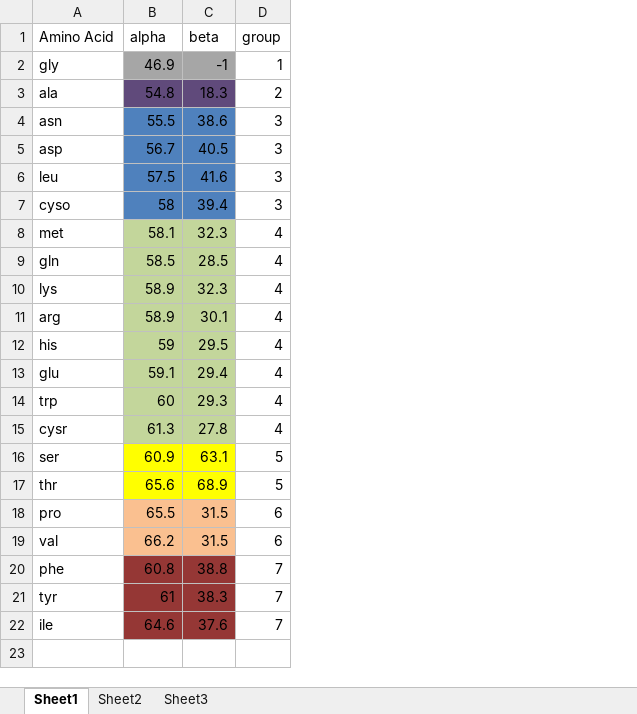
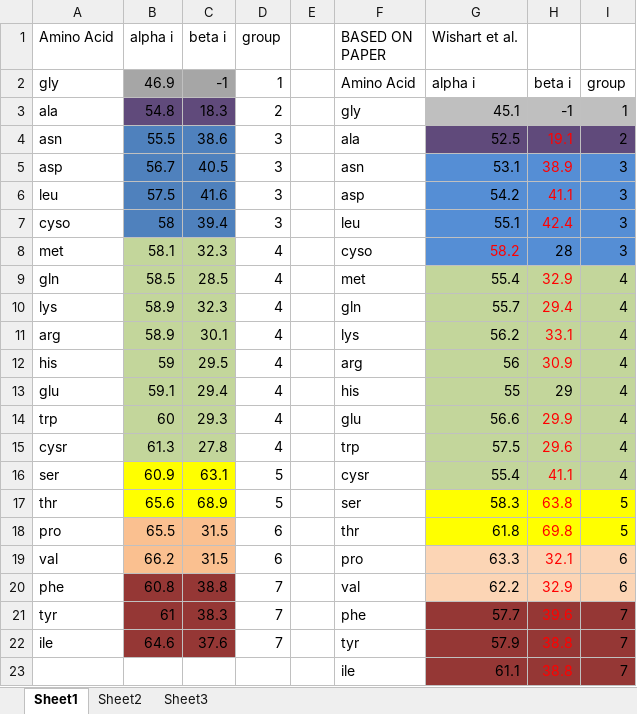
Before and after one commit to Joel-Venzke/Automated-nmr-assignment, an Excel workbook: Amino_Acid_groupings.xlsx, sheet Sheet1, drawn as a sheet; values as stored, in another font and other column widths than the file's, no borders; the diff names each change by its address in the sheet, - before the commit and + after, or states it on an @@ line.

```diff
--- a/Amino_Acid_groupings.xlsx (sheet Sheet1)
+++ b/Amino_Acid_groupings.xlsx (sheet Sheet1)
+column E, empty
+column F (BASED ON PAPER), rows 2-22: Amino Acid | gly | ala | asn | asp | leu | cyso | met | gln | lys | arg | his | glu | trp | cysr | ser | thr | pro | val | phe | tyr
+column G (Wishart et al.), rows 2-22: alpha i | 45.1 | 52.5 | 53.1 | 54.2 | 55.1 | 58.2 | 55.4 | 55.7 | 56.2 | 56 | 55 | 56.6 | 57.5 | 55.4 | 58.3 | 61.8 | 63.3 | 62.2 | 57.7 | 57.9
+column H, rows 2-22: beta i | -1 | 19.1 | 38.9 | 41.1 | 42.4 | 28 | 32.9 | 29.4 | 33.1 | 30.9 | 29 | 29.9 | 29.6 | 41.1 | 63.8 | 69.8 | 32.1 | 32.9 | 39.6 | 38.8
+column I, rows 2-22: group | 1 | 2 | 3 | 3 | 3 | 3 | 4 | 4 | 4 | 4 | 4 | 4 | 4 | 4 | 5 | 5 | 6 | 6 | 7 | 7
-B1: alpha
+B1: alpha i
-C1: beta
+C1: beta i
+row 23:  |  |  |  |  | ile | 61.1 | 38.8 | 7
```
Also changed, not shown: TFG1_assignments_fall2014.xlsx.
